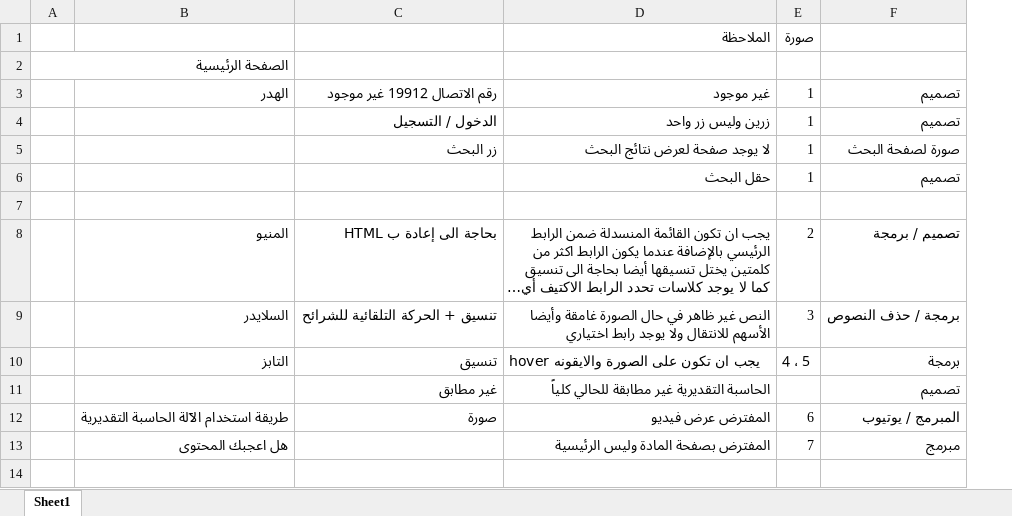
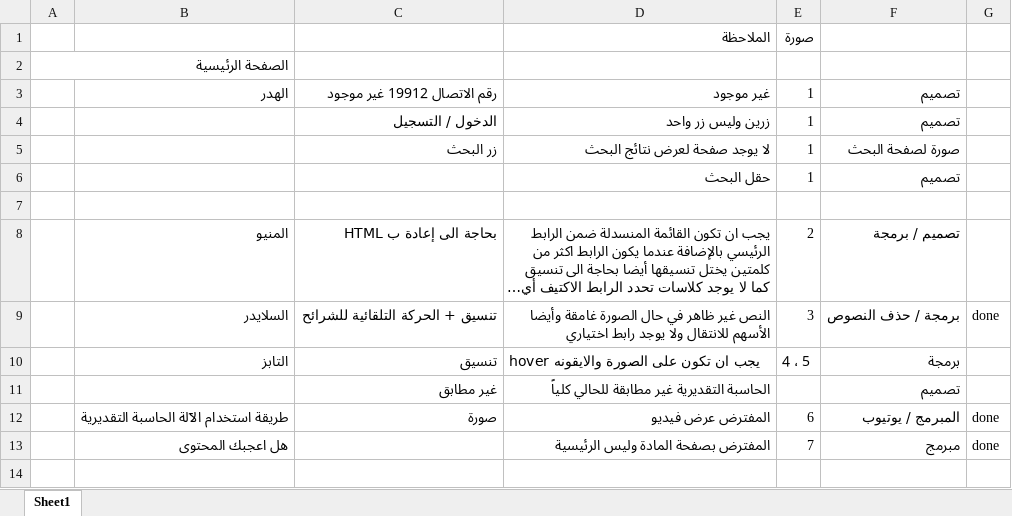
Before and after one commit to asim3/citizen-account, an Excel workbook: doc/v3/design 2.xlsx, sheet Sheet1, drawn as a sheet; only a part is shown; long unchanged cells end in …; values as stored, in another font and other column widths than the file's, no cell formats; the diff names each change by its address in the sheet, - before the commit and + after, or states it on an @@ line.

Commit message:
update excel

```diff
--- a/doc/v3/design 2.xlsx (sheet Sheet1)
+++ b/doc/v3/design 2.xlsx (sheet Sheet1)
+column G, rows 9-13: done |  |  | done | done
```
Also changed, not shown: cell formats.
